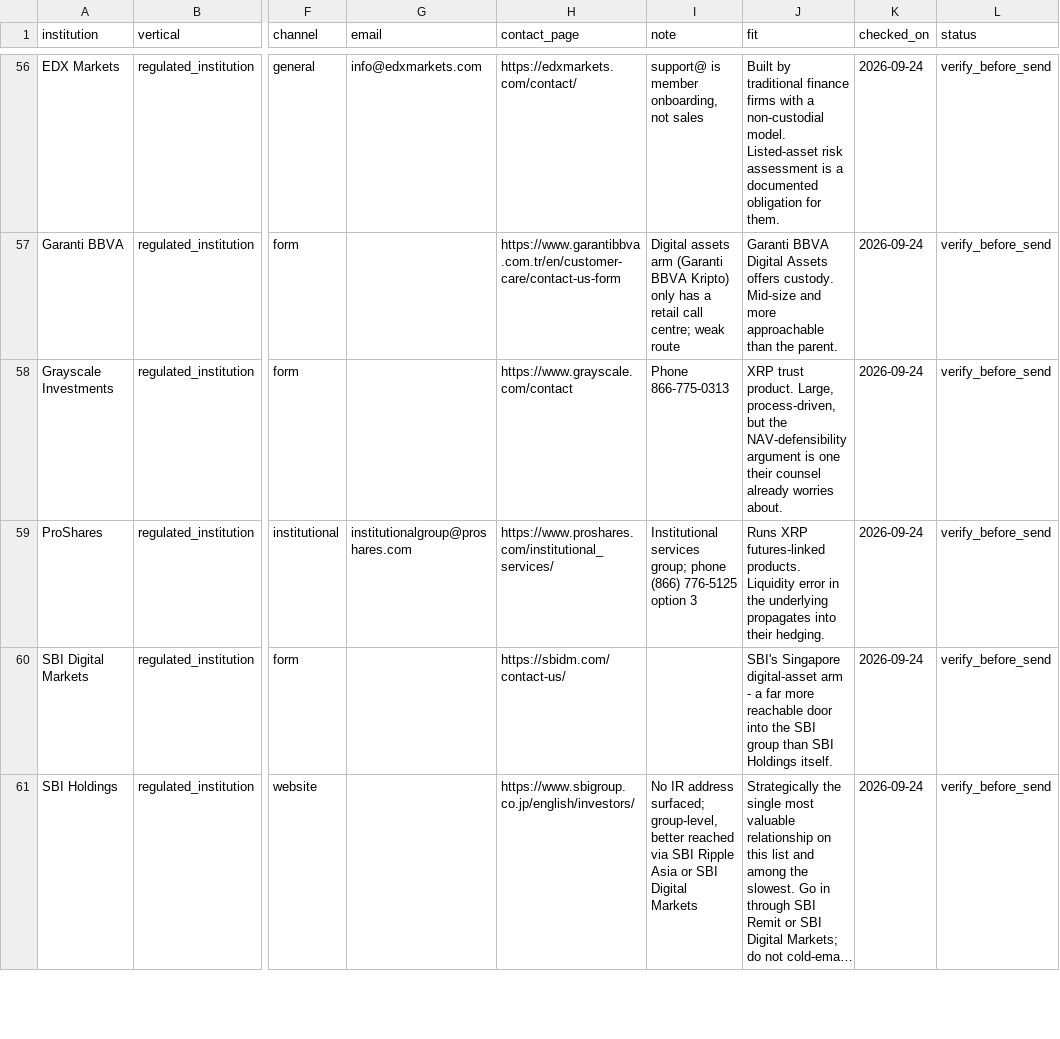
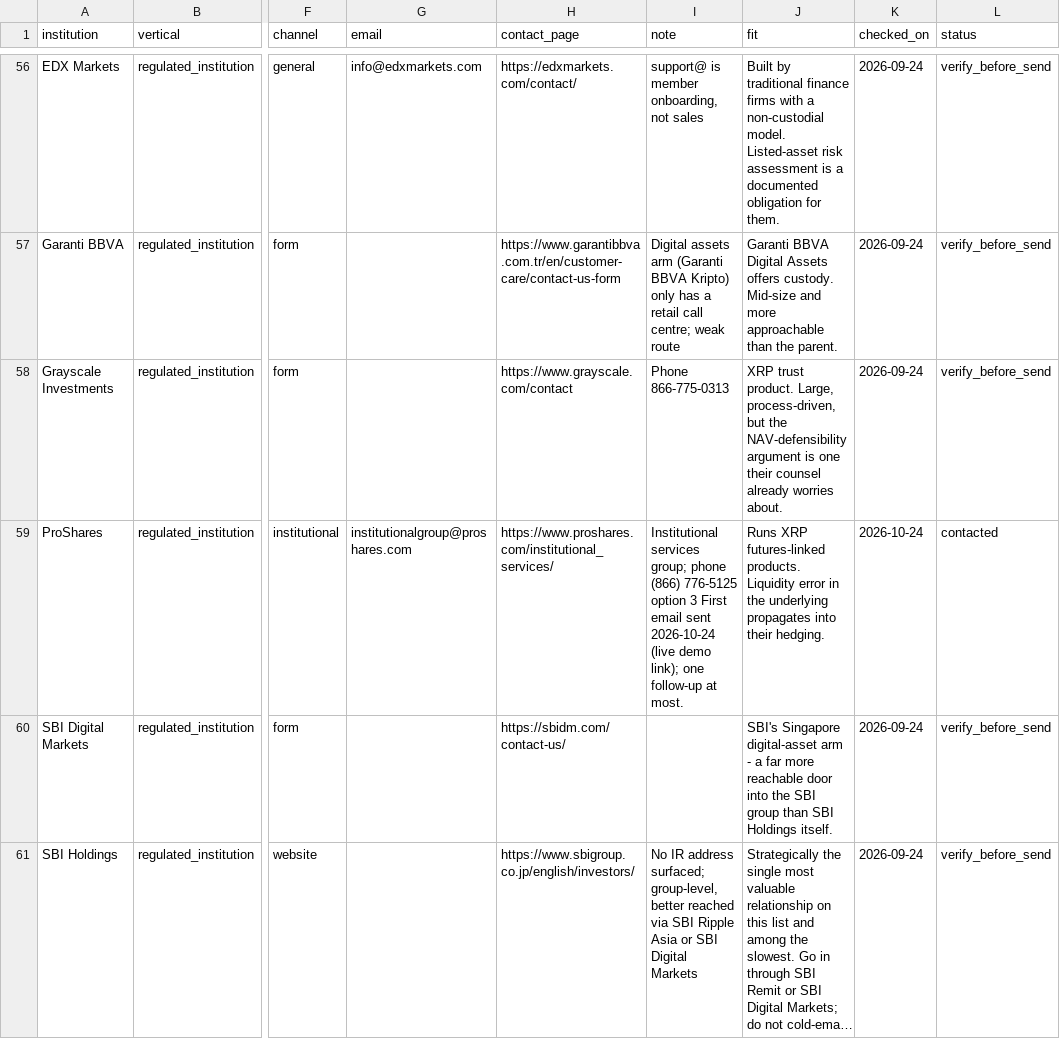
Before and after one commit to Ignosha/noshashi, a CSV file: outreach/contacts.csv, drawn as a sheet; only a part is shown, gaps mark what is left out; long unchanged cells end in …; the diff covers the shown part only; the diff names each change by its address in the sheet, - before the commit and + after, or states it on an @@ line.

```diff
--- a/outreach/contacts.csv
+++ b/outreach/contacts.csv
-I59 (note): …option 3
+I59 (note): …option 3 First email sent 2026-10-24 (live demo link); one follow-up at most.
-K59 (checked_on): 2026-09-24
+K59 (checked_on): 2026-10-24
-L59 (status): verify_before_send
+L59 (status): contacted
```
Also changed, not shown: 1 added row and 24 edited cells elsewhere in this file.
